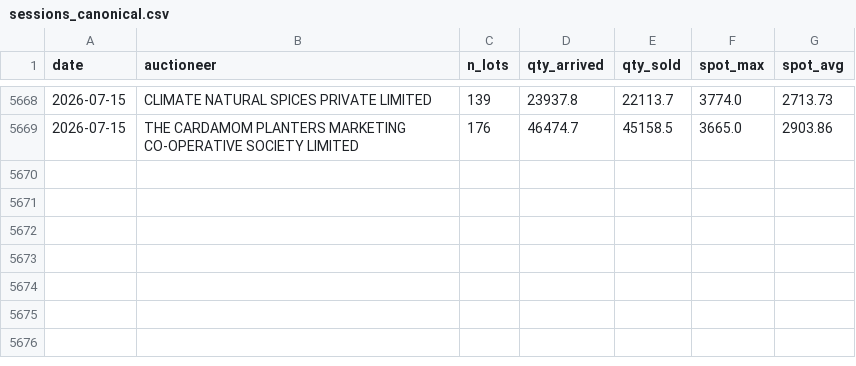
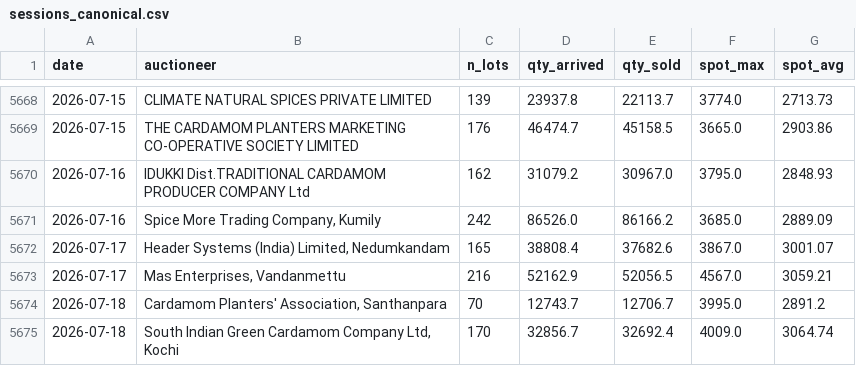
Before and after one commit to GG5533/cardamom-quant, a CSV file: data/processed/sessions_canonical.csv, drawn as a sheet; only a part is shown, gaps mark what is left out.

```diff
--- a/data/processed/sessions_canonical.csv
+++ b/data/processed/sessions_canonical.csv
@@ -5669 +5669,7 @@ date,auctioneer,n_lots,qty_arrived,qty_sold,spot_max,spot_avg
 2026-07-15,THE CARDAMOM PLANTERS MARKETING CO-OPERATIVE SOCIETY LIMITED,176,46474.7,45158.5,3665.0,2903.86
+2026-07-16,IDUKKI Dist.TRADITIONAL CARDAMOM PRODUCER COMPANY Ltd,162,31079.2,30967.0,3795.0,2848.93
+2026-07-16,"Spice More Trading Company, Kumily",242,86526.0,86166.2,3685.0,2889.09
+2026-07-17,"Header Systems (India) Limited, Nedumkandam",165,38808.4,37682.6,3867.0,3001.07
+2026-07-17,"Mas Enterprises, Vandanmettu",216,52162.9,52056.5,4567.0,3059.21
+2026-07-18,"Cardamom Planters' Association, Santhanpara",70,12743.7,12706.7,3995.0,2891.2
+2026-07-18,"South Indian Green Cardamom Company Ltd, Kochi",170,32856.7,32692.4,4009.0,3064.74
```
Also changed, not shown: data/live/forecasts.csv, data/processed/spot_daily_canonical.csv, 4 other files.
